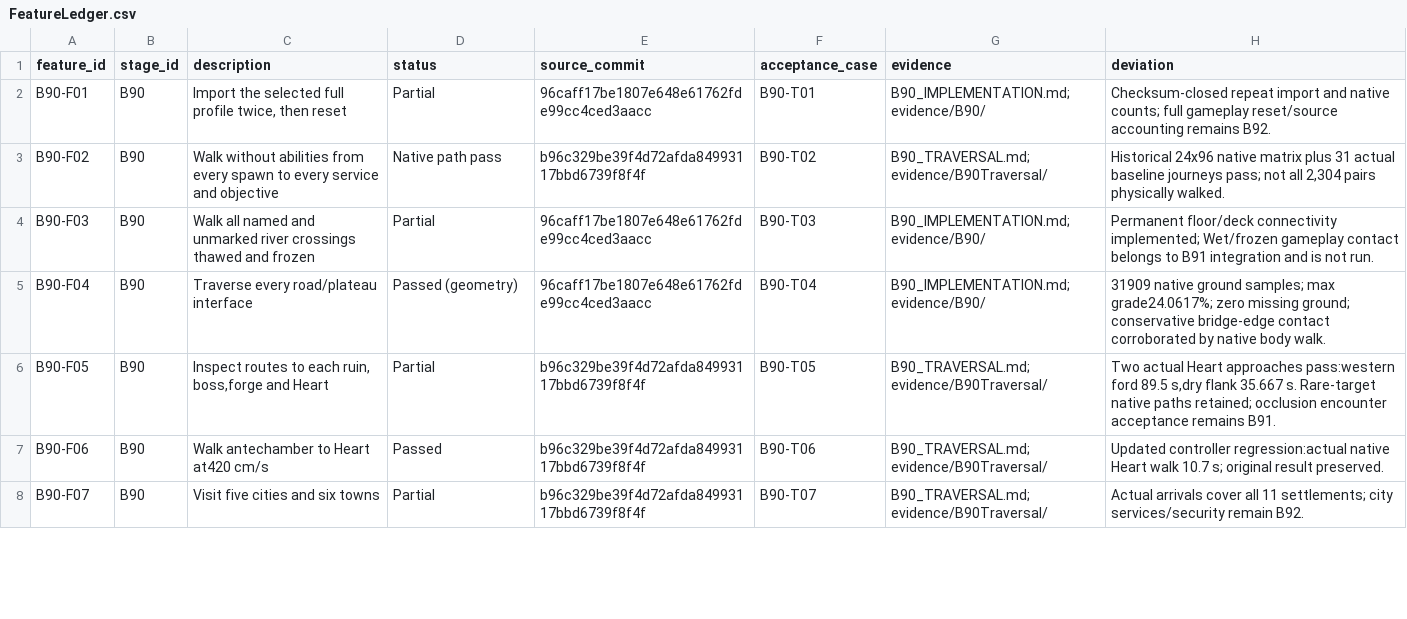
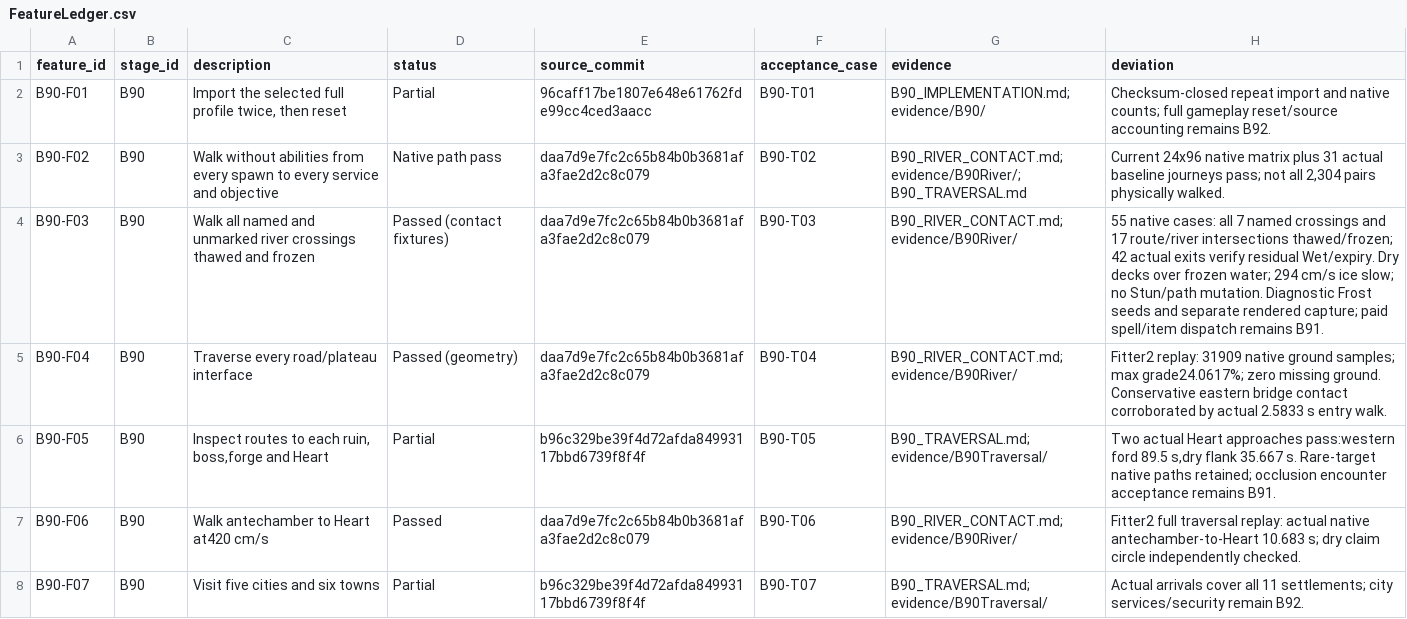
Before and after one commit to rlsn/Lockdown-alpha, a CSV file: docs/v09/FeatureLedger.csv, drawn as a sheet; only a part is shown; the diff covers the shown part only.

Commit message:
Record B90 river evidence and update development frontier

```diff
--- a/docs/v09/FeatureLedger.csv
+++ b/docs/v09/FeatureLedger.csv
@@ -2,7 +2,7 @@ feature_id,stage_id,description,status,source_commit,acceptance_case,evidence,de
 B90-F01,B90,"Import the selected full profile twice, then reset",Partial,96caff17be1807e648e61762fde99cc4ced3aacc,B90-T01,B90_IMPLEMENTATION.md; evidence/B90/,Checksum-closed repeat import and native counts; full gameplay reset/source accounting remains B92.
-B90-F02,B90,Walk without abilities from every spawn to every service and objective,Native path pass,b96c329be39f4d72afda84993117bbd6739f8f4f,B90-T02,B90_TRAVERSAL.md; evidence/B90Traversal/,"Historical 24x96 native matrix plus 31 actual baseline journeys pass; not all 2,304 pairs physically walked."
-B90-F03,B90,Walk all named and unmarked river crossings thawed and frozen,Partial,96caff17be1807e648e61762fde99cc4ced3aacc,B90-T03,B90_IMPLEMENTATION.md; evidence/B90/,Permanent floor/deck connectivity implemented; Wet/frozen gameplay contact belongs to B91 integration and is not run.
-B90-F04,B90,Traverse every road/plateau interface,Passed (geometry),96caff17be1807e648e61762fde99cc4ced3aacc,B90-T04,B90_IMPLEMENTATION.md; evidence/B90/,31909 native ground samples; max grade24.0617%; zero missing ground; conservative bridge-edge contact corroborated by native body walk.
+B90-F02,B90,Walk without abilities from every spawn to every service and objective,Native path pass,daa7d9e7fc2c65b84b0b3681afa3fae2d2c8c079,B90-T02,B90_RIVER_CONTACT.md; evidence/B90River/; B90_TRAVERSAL.md,"Current 24x96 native matrix plus 31 actual baseline journeys pass; not all 2,304 pairs physically walked."
+B90-F03,B90,Walk all named and unmarked river crossings thawed and frozen,Passed (contact fixtures),daa7d9e7fc2c65b84b0b3681afa3fae2d2c8c079,B90-T03,B90_RIVER_CONTACT.md; evidence/B90River/,55 native cases: all 7 named crossings and 17 route/river intersections thawed/frozen; 42 actual exits verify residual Wet/expiry. Dry decks over frozen water; 294 cm/s ice slow; no Stun/path mutation. Diagnostic Frost seeds and separate rendered capture; paid spell/item dispatch remains B91.
+B90-F04,B90,Traverse every road/plateau interface,Passed (geometry),daa7d9e7fc2c65b84b0b3681afa3fae2d2c8c079,B90-T04,B90_RIVER_CONTACT.md; evidence/B90River/,Fitter2 replay: 31909 native ground samples; max grade24.0617%; zero missing ground. Conservative eastern bridge contact corroborated by actual 2.5833 s entry walk.
 B90-F05,B90,"Inspect routes to each ruin, boss,forge and Heart",Partial,b96c329be39f4d72afda84993117bbd6739f8f4f,B90-T05,B90_TRAVERSAL.md; evidence/B90Traversal/,"Two actual Heart approaches pass:western ford 89.5 s,dry flank 35.667 s. Rare-target native paths retained; occlusion encounter acceptance remains B91."
-B90-F06,B90,Walk antechamber to Heart at420 cm/s,Passed,b96c329be39f4d72afda84993117bbd6739f8f4f,B90-T06,B90_TRAVERSAL.md; evidence/B90Traversal/,Updated controller regression:actual native Heart walk 10.7 s; original result preserved.
+B90-F06,B90,Walk antechamber to Heart at420 cm/s,Passed,daa7d9e7fc2c65b84b0b3681afa3fae2d2c8c079,B90-T06,B90_RIVER_CONTACT.md; evidence/B90River/,Fitter2 full traversal replay: actual native antechamber-to-Heart 10.683 s; dry claim circle independently checked.
 B90-F07,B90,Visit five cities and six towns,Partial,b96c329be39f4d72afda84993117bbd6739f8f4f,B90-T07,B90_TRAVERSAL.md; evidence/B90Traversal/,Actual arrivals cover all 11 settlements; city services/security remain B92.
```
Also changed, not shown: 7 edited cells elsewhere in this file, 46 other files.
